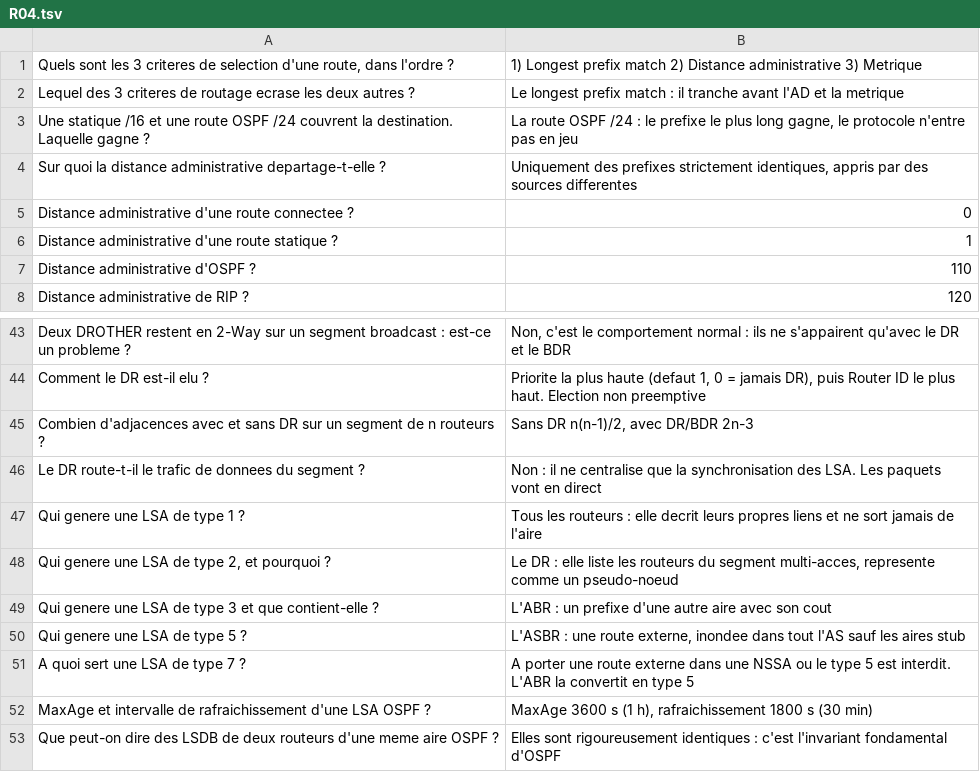
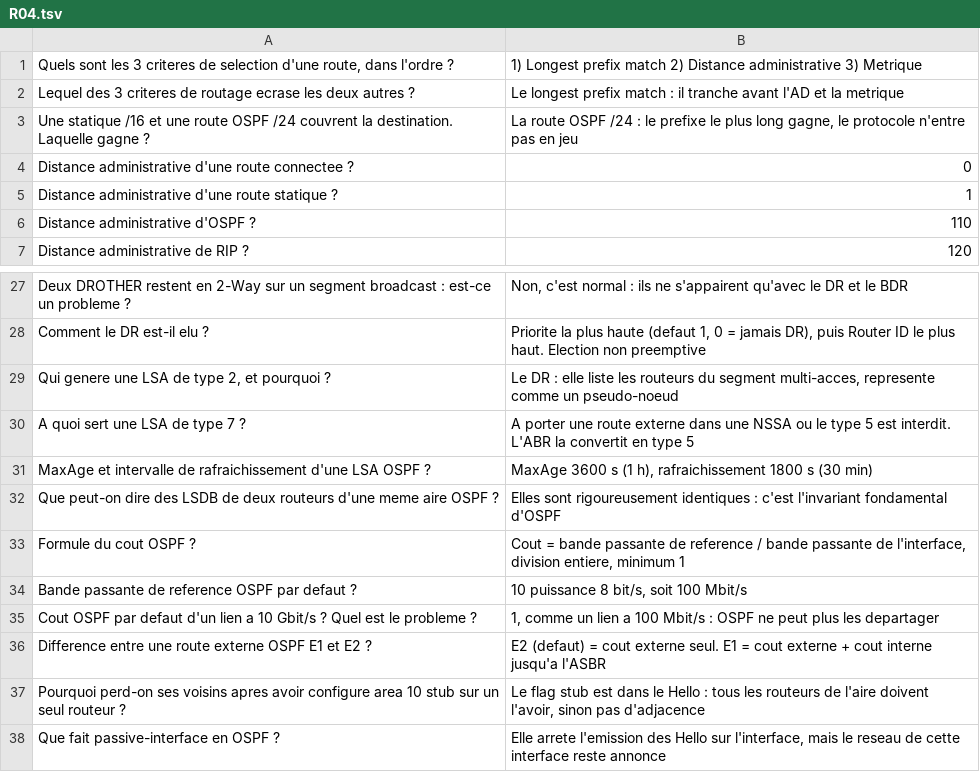
Before and after one commit to EynardM/palais-mental, a TSV file: flashcards/R04.tsv, drawn as a sheet; only a part is shown, gaps mark what is left out; the shorter side is filled out with more unchanged rows; removed rows and columns are numbered as before the commit, all else as after; the diff covers the shown part only; the diff names each change by its address in the sheet, - before the commit and + after, or states it on an @@ line.

```diff
--- a/flashcards/R04.tsv
+++ b/flashcards/R04.tsv
-row 4: Sur quoi la distance administrative departage-t-elle ? | Uniquement des prefixes strictement identiques, appris par des sources differentes
-B27: Non, c'est le comportement normal :…
+B27: Non, c'est normal :…
-row 45: Combien d'adjacences avec et sans DR sur un segment de n routeurs ? | Sans DR n(n-1)/2, avec DR/BDR 2n-3
-row 46: Le DR route-t-il le trafic de donnees du segment ? | Non : il ne centralise que la synchronisation des LSA. Les paquets vont en direct
-row 47: Qui genere une LSA de type 1 ? | Tous les routeurs : elle decrit leurs propres liens et ne sort jamais de l'aire
-row 49: Qui genere une LSA de type 3 et que contient-elle ? | L'ABR : un prefixe d'une autre aire avec son cout
-row 50: Qui genere une LSA de type 5 ? | L'ASBR : une route externe, inondee dans tout l'AS sauf les aires stub
```
Also changed, not shown: 2 added rows, 38 removed rows and 2 edited cells elsewhere in this file.
